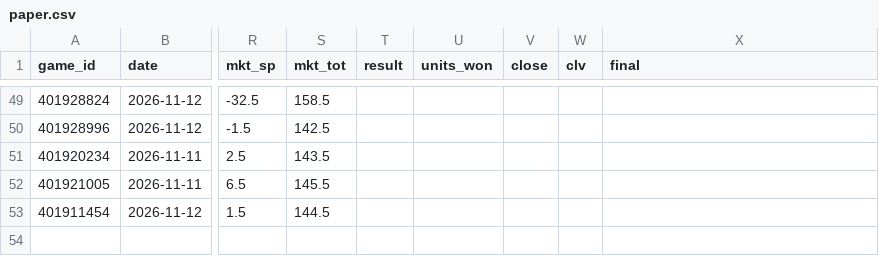
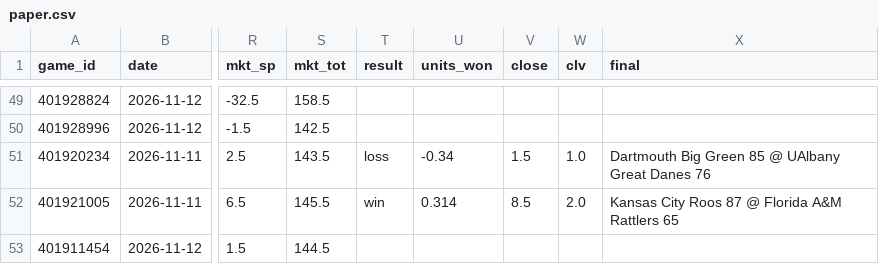
Before and after one commit to psturo77/cbb-data, a CSV file: paper.csv, drawn as a sheet; only a part is shown, gaps mark what is left out; the diff names each change by its address in the sheet, - before the commit and + after, or states it on an @@ line.

```diff
--- a/paper.csv
+++ b/paper.csv
-T51 (result): (empty)
+T51 (result): loss
-U51 (units_won): (empty)
+U51 (units_won): -0.34
-V51 (close): (empty)
+V51 (close): 1.5
-W51 (clv): (empty)
+W51 (clv): 1.0
-X51 (final): (empty)
+X51 (final): Dartmouth Big Green 85 @ UAlbany Great Danes 76
-T52 (result): (empty)
+T52 (result): win
-U52 (units_won): (empty)
+U52 (units_won): 0.314
-V52 (close): (empty)
+V52 (close): 8.5
-W52 (clv): (empty)
+W52 (clv): 2.0
-X52 (final): (empty)
+X52 (final): Kansas City Roos 87 @ Florida A&M Rattlers 65
```
Also changed, not shown: lines.csv, model.csv, 4 other files.
